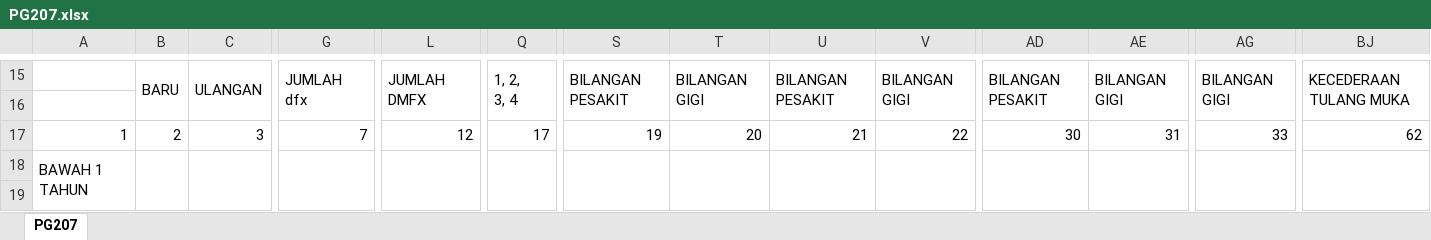
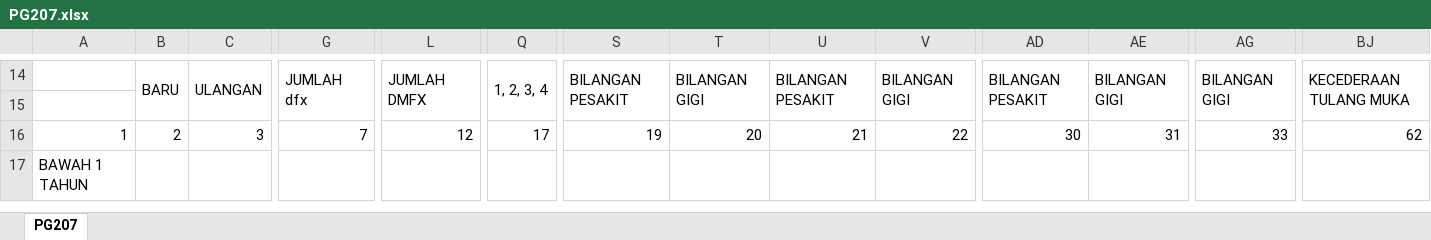
Before and after one commit to c4lyp5o/gp2, an Excel workbook: public/exports/PG207.xlsx, sheet PG207, drawn as a sheet; only a part is shown, gaps mark what is left out; values as stored, in another font and other column widths than the file's, no cell formats; charts and pictures not drawn; removed rows and columns are numbered as before the commit, all else as after; rows hold the shown columns only; ↵ is a line break in a cell; the diff covers the shown part only; the diff names each change by its address in the sheet, - before the commit and + after, or states it on an @@ line.

```diff
--- a/public/exports/PG207.xlsx (sheet PG207)
+++ b/public/exports/PG207.xlsx (sheet PG207)
-G14: JUMLAH ↵ dfx
+G14: JUMLAH dfx
-L14: JUMLAH ↵ DMFX
+L14: JUMLAH DMFX
-Q14: 1, 2, ↵ 3, 4
+Q14: 1, 2, 3, 4
-S14: BILANGAN ↵ PESAKIT
+S14: BILANGAN PESAKIT
-T14: BILANGAN ↵ GIGI
+T14: BILANGAN GIGI
-U14: BILANGAN ↵ PESAKIT
+U14: BILANGAN PESAKIT
-V14: BILANGAN ↵ GIGI
+V14: BILANGAN GIGI
-AD14: BILANGAN ↵ PESAKIT
+AD14: BILANGAN PESAKIT
-AE14: BILANGAN ↵ GIGI
+AE14: BILANGAN GIGI
-AG14: BILANGAN ↵ GIGI
+AG14: BILANGAN GIGI
-BJ14: KECEDERAAN ↵ TULANG MUKA
+BJ14: KECEDERAAN TULANG MUKA
-A18:A19 merged
-B18:B19 merged
-C18:C19 merged
-G18:G19 merged
-L18:L19 merged
-Q18:Q19 merged
-S18:S19 merged
-T18:T19 merged
-U18:U19 merged
-V18:V19 merged
-AD18:AD19 merged
-AE18:AE19 merged
-AG18:AG19 merged
-BJ18:BJ19 merged
-row 19: (empty)
```
Also changed, not shown: 10 added rows, 16 removed rows, 14 edited cells and merged cells elsewhere in this sheet, cell formats, formulas that keep their value, charts or pictures, public/exports/PG101A.xlsx, public/exports/PG206.xlsx, 5 other files.
